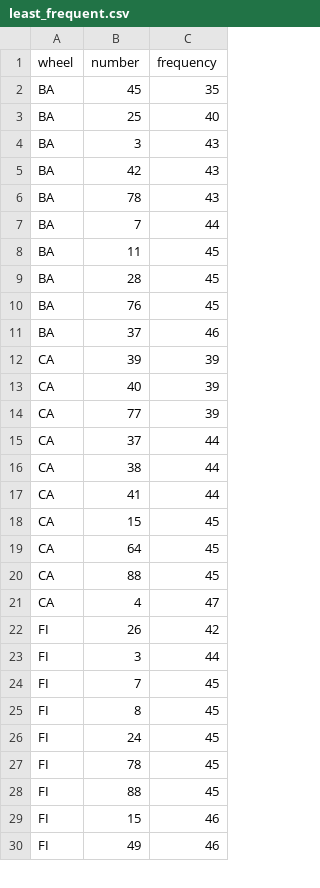
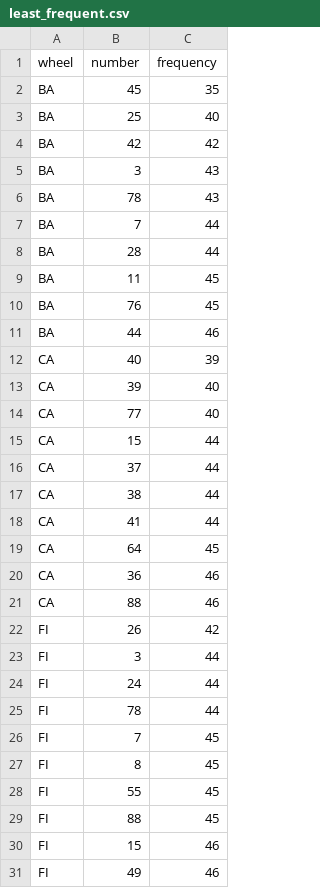
Before and after one commit to saajann/lotto-predictor, a CSV file: data/historical_stats/least_frequent.csv, drawn as a sheet; only a part is shown; the diff covers the shown part only.

Commit message:
visualization for most and least frequent numbers

```diff
--- a/data/historical_stats/least_frequent.csv
+++ b/data/historical_stats/least_frequent.csv
@@ -3,13 +3,14 @@ BA,45,35
 BA,25,40
+BA,42,42
 BA,3,43
-BA,42,43
 BA,78,43
 BA,7,44
+BA,28,44
 BA,11,45
-BA,28,45
 BA,76,45
-BA,37,46
-CA,39,39
+BA,44,46
 CA,40,39
-CA,77,39
+CA,39,40
+CA,77,40
+CA,15,44
 CA,37,44
@@ -17,12 +18,12 @@ CA,38,44
 CA,41,44
-CA,15,45
 CA,64,45
-CA,88,45
-CA,4,47
+CA,36,46
+CA,88,46
 FI,26,42
 FI,3,44
+FI,24,44
+FI,78,44
 FI,7,45
 FI,8,45
-FI,24,45
-FI,78,45
+FI,55,45
 FI,88,45
```
Also changed, not shown: 18 added rows, 9 removed rows and 4 edited cells elsewhere in this file, data/historical_stats/most_frequent.csv, 5 other files.
